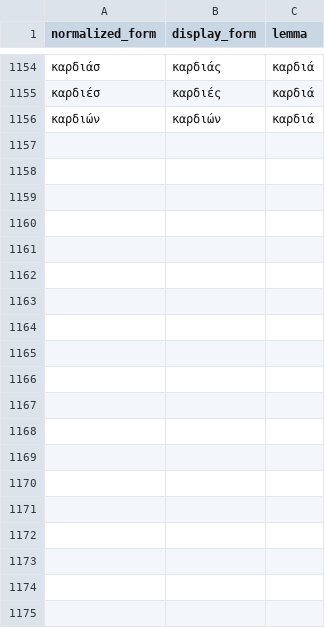
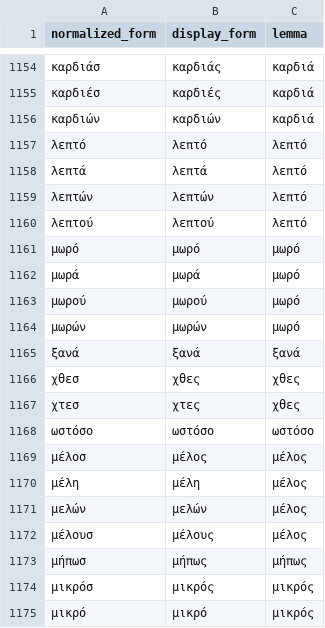
Before and after one commit to DarkPatrick/greek-vocab-cards, a CSV file: data/known_forms.csv, drawn as a sheet; only a part is shown, gaps mark what is left out; the diff covers the shown part only.

```diff
--- a/data/known_forms.csv
+++ b/data/known_forms.csv
@@ -1156 +1156,20 @@ normalized_form,display_form,lemma
 καρδιών,καρδιών,καρδιά
+λεπτό,λεπτό,λεπτό
+λεπτά,λεπτά,λεπτό
+λεπτών,λεπτών,λεπτό
+λεπτού,λεπτού,λεπτό
+μωρό,μωρό,μωρό
+μωρά,μωρά,μωρό
+μωρού,μωρού,μωρό
+μωρών,μωρών,μωρό
+ξανά,ξανά,ξανά
+χθεσ,χθες,χθες
+χτεσ,χτες,χθες
+ωστόσο,ωστόσο,ωστόσο
+μέλοσ,μέλος,μέλος
+μέλη,μέλη,μέλος
+μελών,μελών,μέλος
+μέλουσ,μέλους,μέλος
+μήπωσ,μήπως,μήπως
+μικρόσ,μικρός,μικρός
+μικρό,μικρό,μικρός
```
Also changed, not shown: 14 added rows elsewhere in this file, data/processed.csv, 10 other files.
